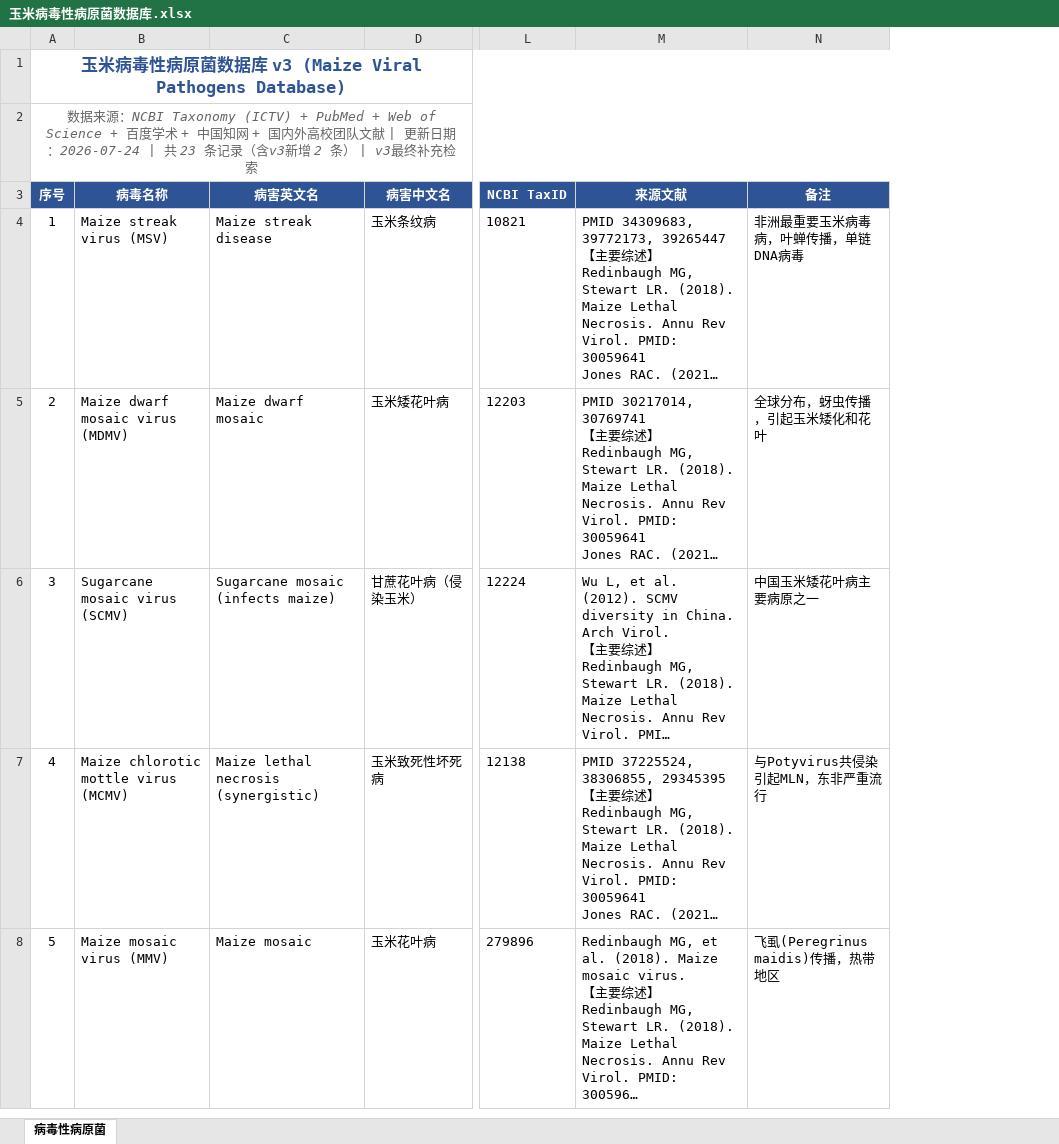
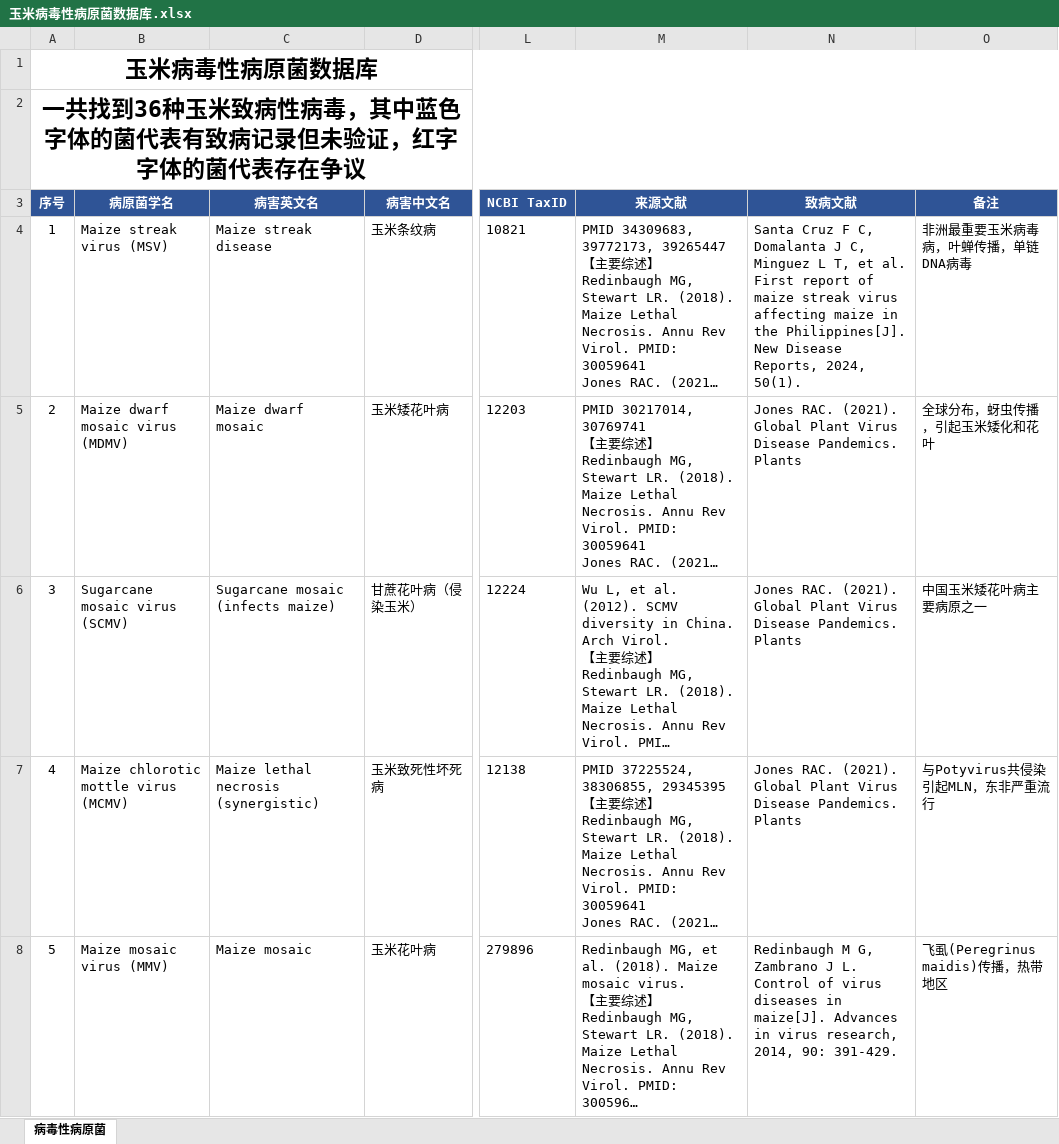
Before and after one commit to guifeng-gao/MaizePathogenDB, an Excel workbook: 玉米病毒性病原菌数据库.xlsx, sheet 病毒性病原菌, drawn as a sheet; only a part is shown, gaps mark what is left out; long unchanged cells end in …; values as stored, in another font and other column widths than the file's, no borders; the diff covers the shown part only; the diff names each change by its address in the sheet, - before the commit and + after, or states it on an @@ line.

```diff
--- a/玉米病毒性病原菌数据库.xlsx (sheet 病毒性病原菌)
+++ b/玉米病毒性病原菌数据库.xlsx (sheet 病毒性病原菌)
+column N (致病文献), rows 4-8: Santa Cruz F C, Domalanta J C, Minguez L T, et al. First report of maize streak virus affecting maize in the Philippines[J]. New Disease Reports, 2024, 50(1). | Jones RAC. (2021). Global Plant Virus Disease Pandemics. Plants | Jones RAC. (2021). Global Plant Virus Disease Pandemics. Plants | Jones RAC. (2021). Global Plant Virus Disease Pandemics. Plants | Redinbaugh M G, Zambrano J L. Control of virus diseases in maize[J]. Advances in virus research, 2014, 90: 391-429.
@@ column A (序号) renumbered between rows 1 and 39 @@
-A1 text colour: #2F5496
+A1 text colour: black
@@ A1:A2 text size: larger @@
@@ A2 bold: off → on, italic: on → off, text colour: #666666 → black @@
-B3: 病毒名称
+B3: 病原菌学名
```
Also changed, not shown: 11 added rows, 2 removed rows, 11 edited cells and cell formats elsewhere in this sheet, 玉米真菌性病原菌数据库.xlsx, 玉米细菌性病原菌数据库.xlsx, 47 other files.
